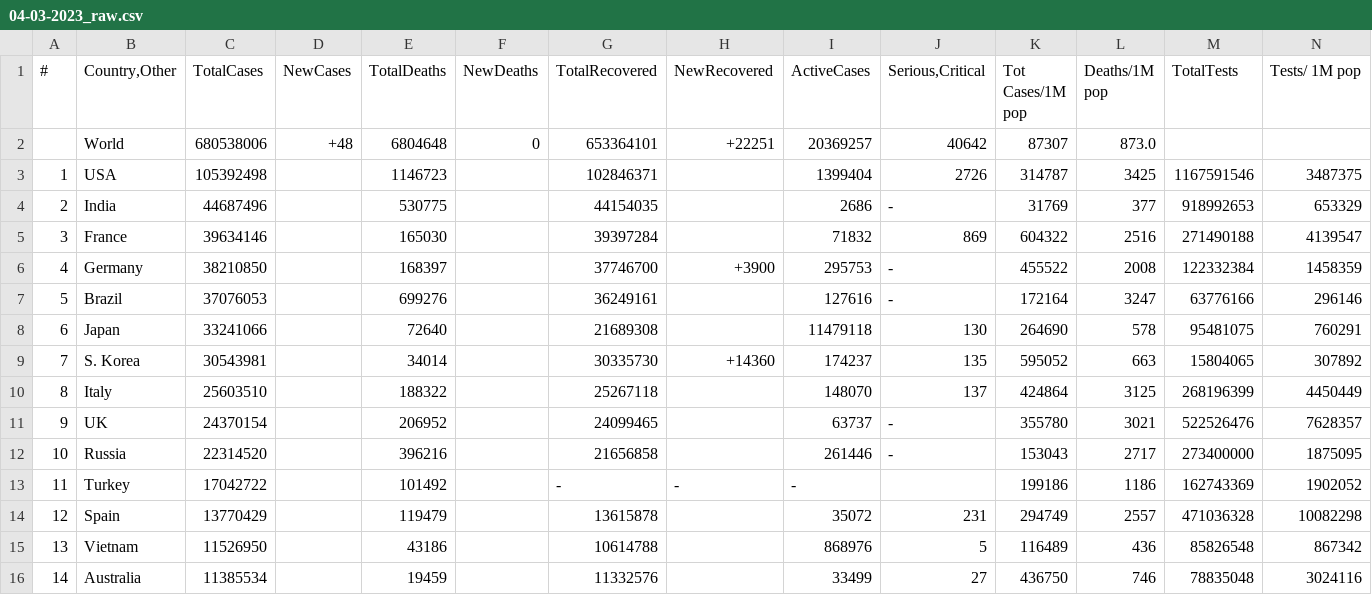
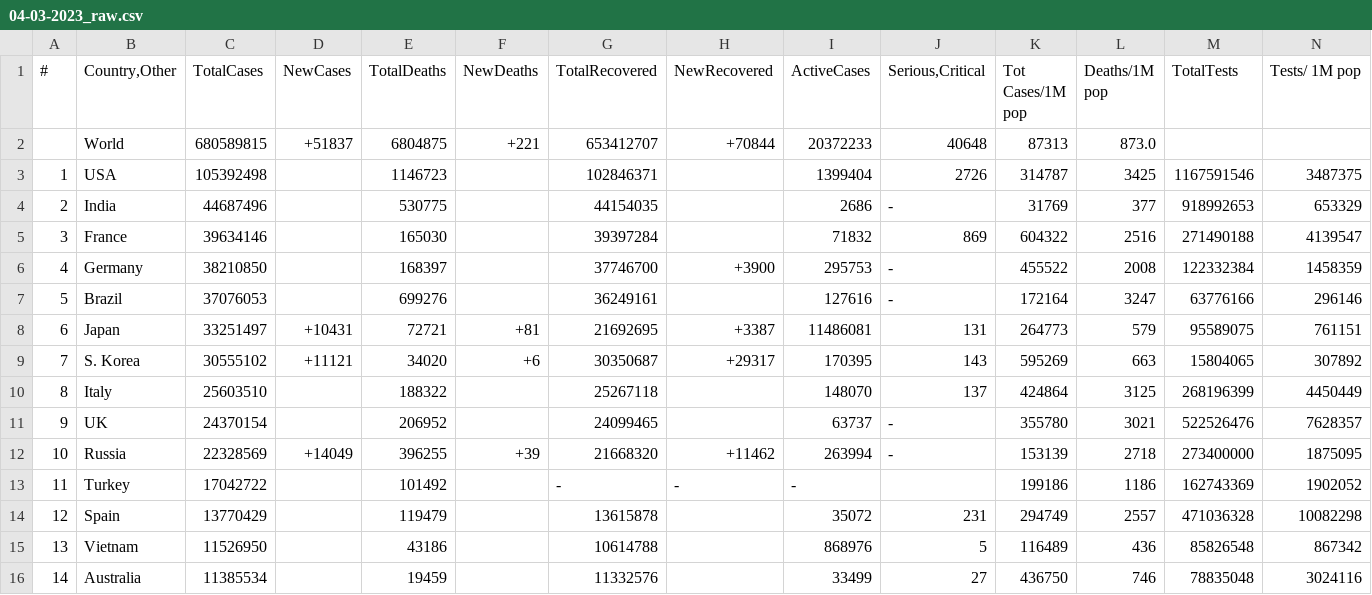
Before and after one commit to vntan/Covid-19-Analysis, a CSV file: raw_data/04-03-2023_raw.csv, drawn as a sheet; only a part is shown; removed rows and columns are numbered as before the commit, all else as after; rows hold the shown columns only; the diff covers the shown part only; the diff names each change by its address in the sheet, - before the commit and + after, or states it on an @@ line.

```diff
--- a/raw_data/04-03-2023_raw.csv
+++ b/raw_data/04-03-2023_raw.csv
-row 2:  | World | 680538006 | +48 | 6804648 | 0 | 653364101 | +22251 | 20369257 | 40642 | 87307 | 873.0
+row 2:  | World | 680589815 | +51837 | 6804875 | +221 | 653412707 | +70844 | 20372233 | 40648 | 87313 | 873.0
-C8 (TotalCases): 33241066
+C8 (TotalCases): 33251497
-D8 (NewCases): (empty)
+D8 (NewCases): +10431
-E8 (TotalDeaths): 72640
+E8 (TotalDeaths): 72721
-F8 (NewDeaths): (empty)
+F8 (NewDeaths): +81
-G8 (TotalRecovered): 21689308
+G8 (TotalRecovered): 21692695
-H8 (NewRecovered): (empty)
+H8 (NewRecovered): +3387
-I8 (ActiveCases): 11479118
+I8 (ActiveCases): 11486081
-J8 (Serious,Critical): 130
+J8 (Serious,Critical): 131
-K8 (Tot Cases/1M pop): 264690
+K8 (Tot Cases/1M pop): 264773
-L8 (Deaths/1M pop): 578
+L8 (Deaths/1M pop): 579
-M8 (TotalTests): 95481075
+M8 (TotalTests): 95589075
-N8 (Tests/ 1M pop): 760291
+N8 (Tests/ 1M pop): 761151
-C9 (TotalCases): 30543981
+C9 (TotalCases): 30555102
-D9 (NewCases): (empty)
+D9 (NewCases): +11121
-E9 (TotalDeaths): 34014
+E9 (TotalDeaths): 34020
-F9 (NewDeaths): (empty)
+F9 (NewDeaths): +6
-G9 (TotalRecovered): 30335730
+G9 (TotalRecovered): 30350687
-H9 (NewRecovered): +14360
+H9 (NewRecovered): +29317
-I9 (ActiveCases): 174237
+I9 (ActiveCases): 170395
-J9 (Serious,Critical): 135
+J9 (Serious,Critical): 143
-K9 (Tot Cases/1M pop): 595052
+K9 (Tot Cases/1M pop): 595269
-C12 (TotalCases): 22314520
+C12 (TotalCases): 22328569
-D12 (NewCases): (empty)
+D12 (NewCases): +14049
-E12 (TotalDeaths): 396216
+E12 (TotalDeaths): 396255
-F12 (NewDeaths): (empty)
+F12 (NewDeaths): +39
-G12 (TotalRecovered): 21656858
+G12 (TotalRecovered): 21668320
-H12 (NewRecovered): (empty)
+H12 (NewRecovered): +11462
-I12 (ActiveCases): 261446
+I12 (ActiveCases): 263994
-K12 (Tot Cases/1M pop): 153043
+K12 (Tot Cases/1M pop): 153139
-L12 (Deaths/1M pop): 2717
+L12 (Deaths/1M pop): 2718
```
Also changed, not shown: 1 added row, 1 removed row and 67 edited cells elsewhere in this file, data/02-03-2023.csv, data/04-03-2023.csv, 4 other files.
